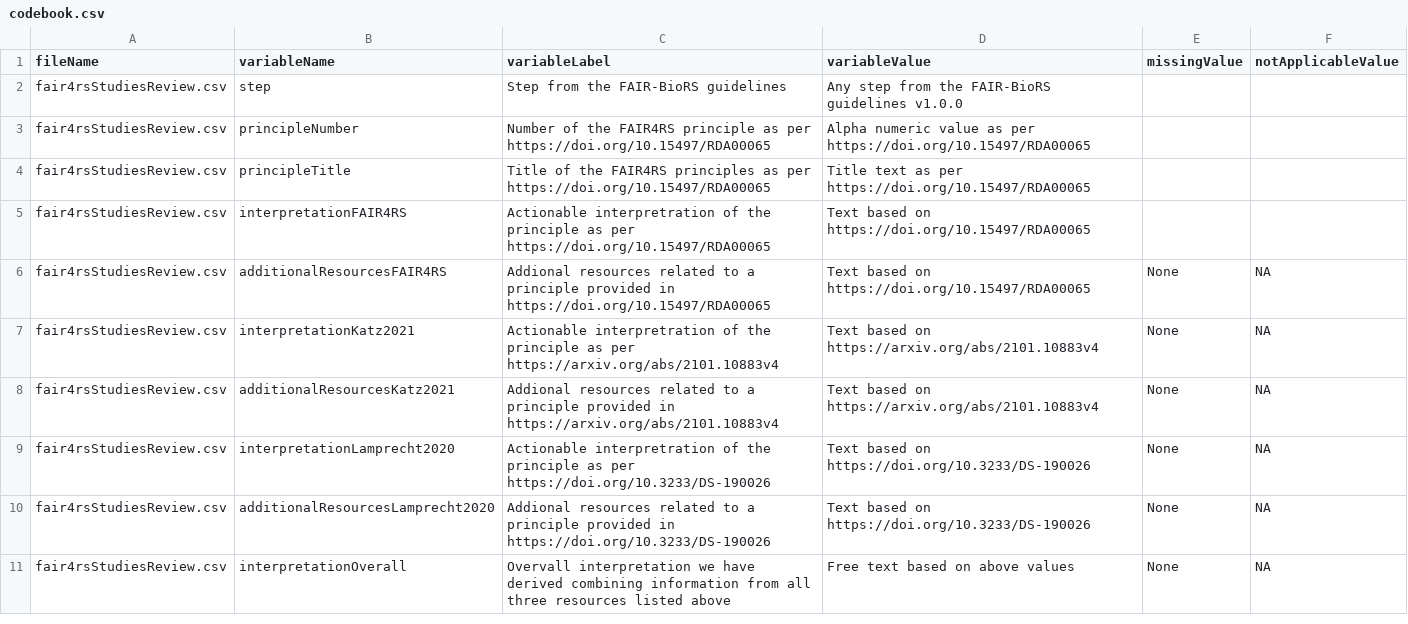
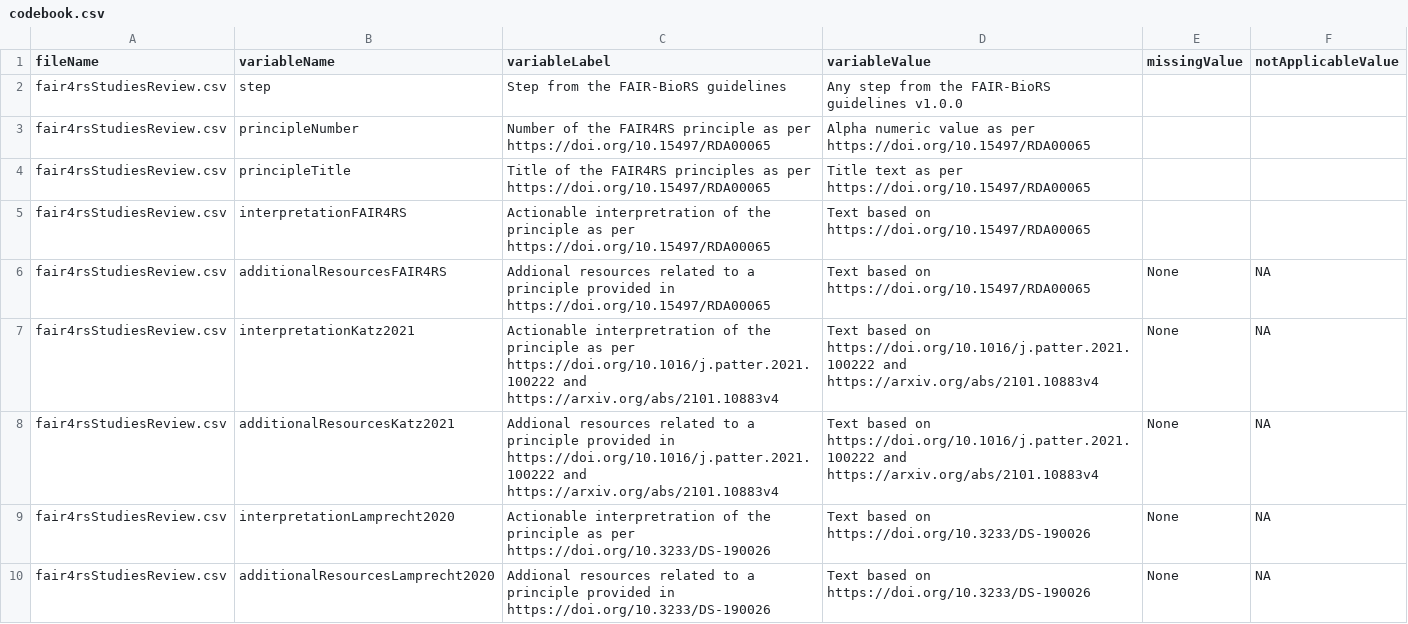
Before and after one commit to FAIR-BioRS/Data, a CSV file: docs/codebook.csv, drawn as a sheet; only a part is shown; the shorter side is filled out with more unchanged rows.

Commit message:
Update codebook.csv

```diff
--- a/docs/codebook.csv
+++ b/docs/codebook.csv
@@ -6,4 +6,4 @@ fair4rsStudiesReview.csv,interpretationFAIR4RS,Actionable interpretration of the
 fair4rsStudiesReview.csv,additionalResourcesFAIR4RS,Addional resources related to a principle provided in https://doi.org/10.15497/RDA00065,Text based on https://doi.org/10.15497/RDA00065,None,NA
-fair4rsStudiesReview.csv,interpretationKatz2021,Actionable interpretration of the principle as per https://arxiv.org/abs/2101.10883v4 ,Text based on https://arxiv.org/abs/2101.10883v4 ,None,NA
-fair4rsStudiesReview.csv,additionalResourcesKatz2021,Addional resources related to a principle provided in https://arxiv.org/abs/2101.10883v4 ,Text based on https://arxiv.org/abs/2101.10883v4 ,None,NA
+fair4rsStudiesReview.csv,interpretationKatz2021,Actionable interpretration of the principle as per https://doi.org/10.1016/j.patter.2021.100222 and https://arxiv.org/abs/2101.10883v4,Text based on https://doi.org/10.1016/j.patter.2021.100222 and https://arxiv.org/abs/2101.10883v4 ,None,NA
+fair4rsStudiesReview.csv,additionalResourcesKatz2021,Addional resources related to a principle provided in https://doi.org/10.1016/j.patter.2021.100222 and https://arxiv.org/abs/2101.10883v4 ,Text based on https://doi.org/10.1016/j.patter.2021.100222 and https://arxiv.org/abs/2101.10883v4 ,None,NA
 fair4rsStudiesReview.csv,interpretationLamprecht2020,Actionable interpretration of the principle as per https://doi.org/10.3233/DS-190026   ,Text based on https://doi.org/10.3233/DS-190026   ,None,NA
```
